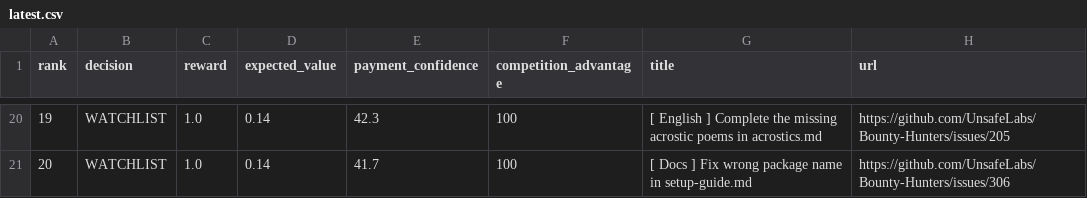
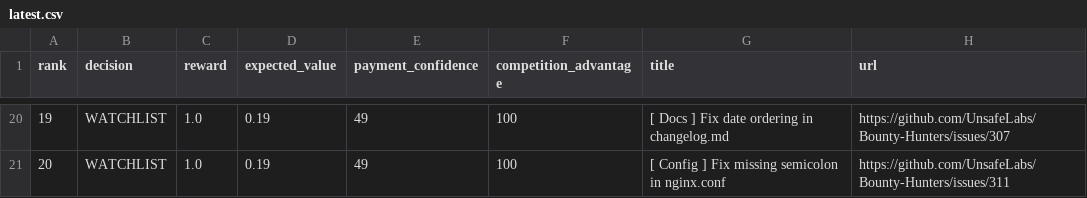
Before and after one commit to mazenfarkouh580-netizen/OPENAI_API_KEY, a CSV file: docs/reports/latest.csv, drawn as a sheet; only a part is shown, gaps mark what is left out; the diff covers the shown part only.

```diff
--- a/docs/reports/latest.csv
+++ b/docs/reports/latest.csv
@@ -20,2 +20,2 @@ rank,decision,reward,expected_value,payment_confidence,competition_advantage,tit
-19,"WATCHLIST",1.0,0.14,42.3,100,"[ English ] Complete the missing acrostic poems in acrostics.md","https://github.com/UnsafeLabs/Bounty-Hunters/issues/205"
-20,"WATCHLIST",1.0,0.14,41.7,100,"[ Docs ] Fix wrong package name in setup-guide.md","https://github.com/UnsafeLabs/Bounty-Hunters/issues/306"
+19,"WATCHLIST",1.0,0.19,49,100,"[ Docs ] Fix date ordering in changelog.md","https://github.com/UnsafeLabs/Bounty-Hunters/issues/307"
+20,"WATCHLIST",1.0,0.19,49,100,"[ Config ] Fix missing semicolon in nginx.conf","https://github.com/UnsafeLabs/Bounty-Hunters/issues/311"
```
Also changed, not shown: 67 edited cells elsewhere in this file, 17 other files.
